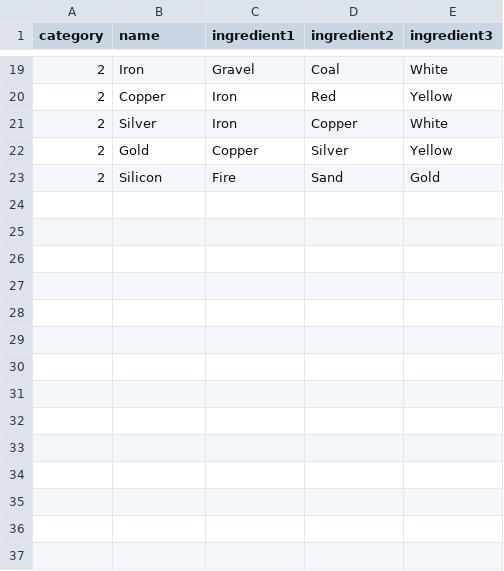
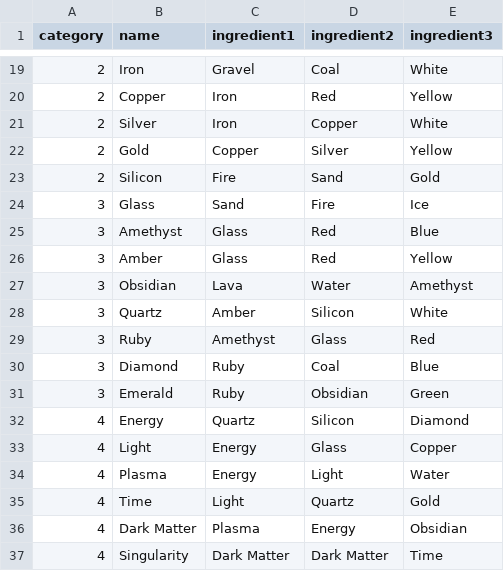
Before and after one commit to Girlies-stdio/elementalchemy, a CSV file: data/recipes/recipes.csv, drawn as a sheet; only a part is shown, gaps mark what is left out.

Commit message:
updated recipes to add all items

```diff
--- a/data/recipes/recipes.csv
+++ b/data/recipes/recipes.csv
@@ -23 +23,15 @@ category,name,ingredient1,ingredient2,ingredient3
 2,Silicon,Fire,Sand,Gold
+3,Glass,Sand,Fire,Ice
+3,Amethyst,Glass,Red,Blue
+3,Amber,Glass,Red,Yellow
+3,Obsidian,Lava,Water,Amethyst
+3,Quartz,Amber,Silicon,White
+3,Ruby,Amethyst,Glass,Red
+3,Diamond,Ruby,Coal,Blue
+3,Emerald,Ruby,Obsidian,Green
+4,Energy,Quartz,Silicon,Diamond
+4,Light,Energy,Glass,Copper
+4,Plasma,Energy,Light,Water
+4,Time,Light,Quartz,Gold
+4,Dark Matter,Plasma,Energy,Obsidian
+4,Singularity,Dark Matter,Dark Matter,Time
```
Also changed, not shown: 8 other files.
